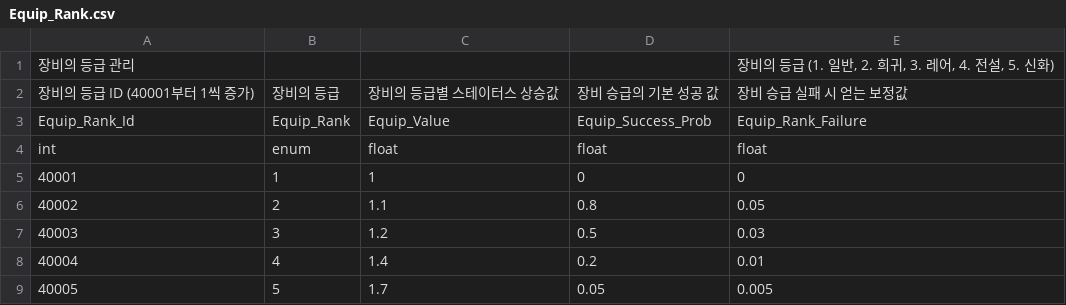
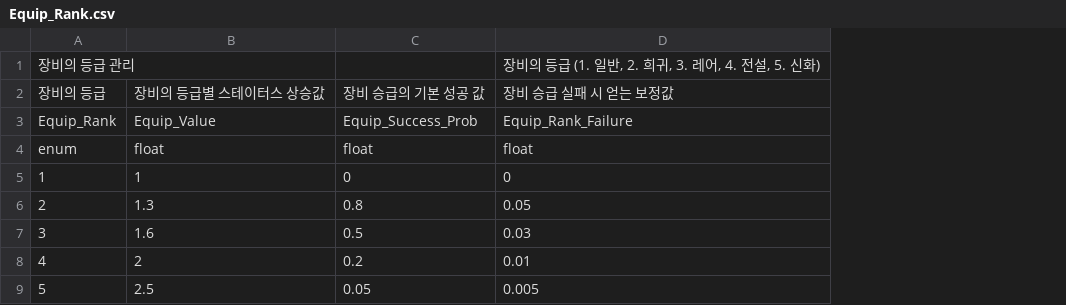
Before and after one commit to GreedSpirit/Dorothia, a CSV file: Assets/Resources/Equip_Rank.csv, drawn as a sheet; removed rows and columns are numbered as before the commit, all else as after; the diff names each change by its address in the sheet, - before the commit and + after, or states it on an @@ line.

```diff
--- a/Assets/Resources/Equip_Rank.csv
+++ b/Assets/Resources/Equip_Rank.csv
-column A, rows 1-9: 장비의 등급 관리 | 장비의 등급 ID (40001부터 1씩 증가) | Equip_Rank_Id | int | 40001 | 40002 | 40003 | 40004 | 40005
-A1: (empty)
+A1: 장비의 등급 관리
-B6: 1.1
+B6: 1.3
-B7: 1.2
+B7: 1.6
-B8: 1.4
+B8: 2
-B9: 1.7
+B9: 2.5
```
Also changed, not shown: Assets/Resources/Equip_Break.csv, Assets/Resources/Equip_Level.csv, 17 other files.
